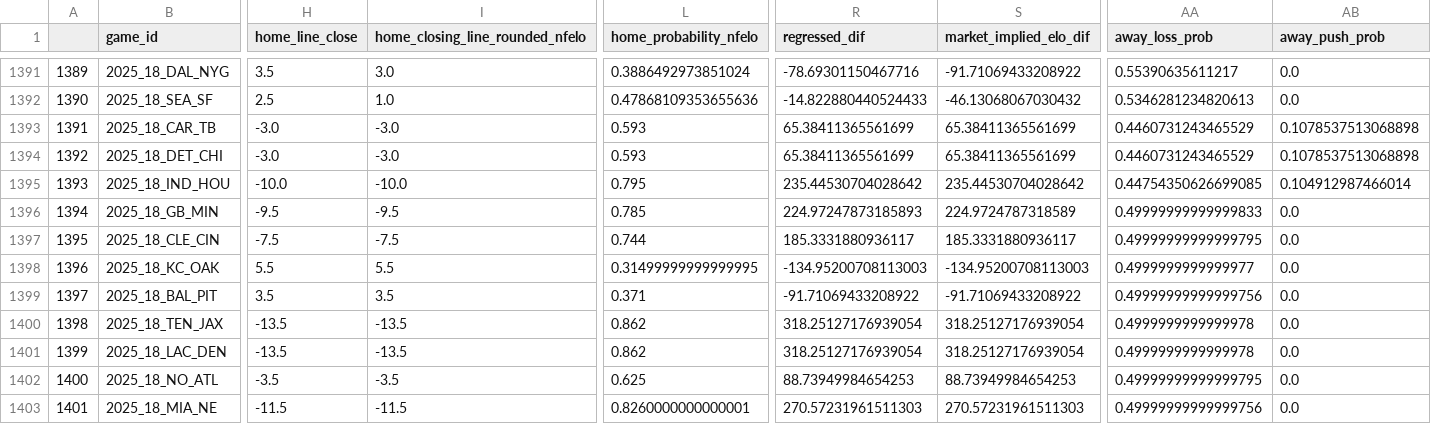
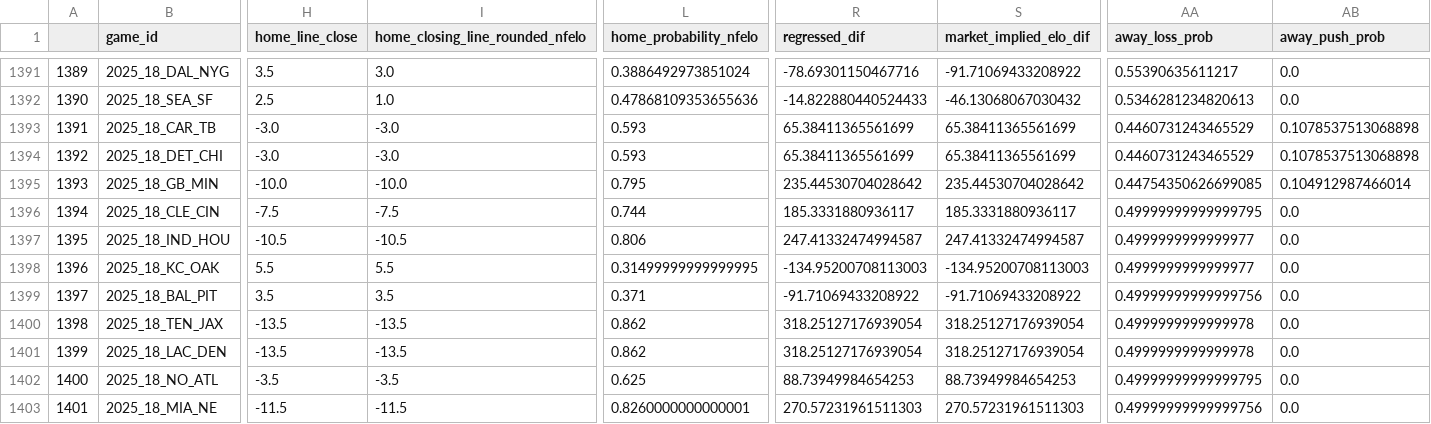
Before and after one commit to greerreNFL/nfelo, a CSV file: output_data/historic_projected_spreads.csv, drawn as a sheet; only a part is shown, gaps mark what is left out; removed rows and columns are numbered as before the commit, all else as after; rows hold the shown columns only; the diff covers the shown part only; the diff names each change by its address in the sheet, - before the commit and + after, or states it on an @@ line.

```diff
--- a/output_data/historic_projected_spreads.csv
+++ b/output_data/historic_projected_spreads.csv
-row 1395: 1393 | 2025_18_IND_HOU | -10.0 | -10.0 | 0.795 | 235.44530704028642 | 235.44530704028642 | 0.44754350626699085 | 0.104912987466014
@@ column A renumbered between rows 1395 and 1396 @@
-H1395 (home_line_close): -9.5
+H1395 (home_line_close): -10.0
-I1395 (home_closing_line_rounded_nfelo): -9.5
+I1395 (home_closing_line_rounded_nfelo): -10.0
-L1395 (home_probability_nfelo): 0.785
+L1395 (home_probability_nfelo): 0.795
-R1395 (regressed_dif): 224.97247873185893
+R1395 (regressed_dif): 235.44530704028642
-S1395 (market_implied_elo_dif): 224.9724787318589
+S1395 (market_implied_elo_dif): 235.44530704028642
-AA1395 (away_loss_prob): 0.49999999999999833
+AA1395 (away_loss_prob): 0.44754350626699085
-AB1395 (away_push_prob): 0.0
+AB1395 (away_push_prob): 0.104912987466014
+row 1397: 1395 | 2025_18_IND_HOU | -10.5 | -10.5 | 0.806 | 247.41332474994587 | 247.41332474994587 | 0.4999999999999977 | 0.0
```
Also changed, not shown: 7 edited cells elsewhere in this file, output_data/prediction_tracker.csv, 1 other file.
